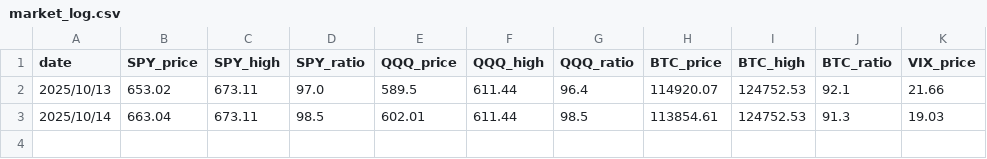
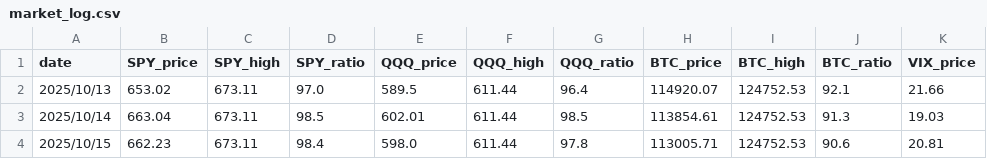
Before and after one commit to kugecf/daily-report, a CSV file: market_log.csv, drawn as a sheet; the diff names each change by its address in the sheet, - before the commit and + after, or states it on an @@ line.

```diff
--- a/market_log.csv
+++ b/market_log.csv
+row 4: 2025/10/15 | 662.23 | 673.11 | 98.4 | 598.0 | 611.44 | 97.8 | 113005.71 | 124752.53 | 90.6 | 20.81
```
